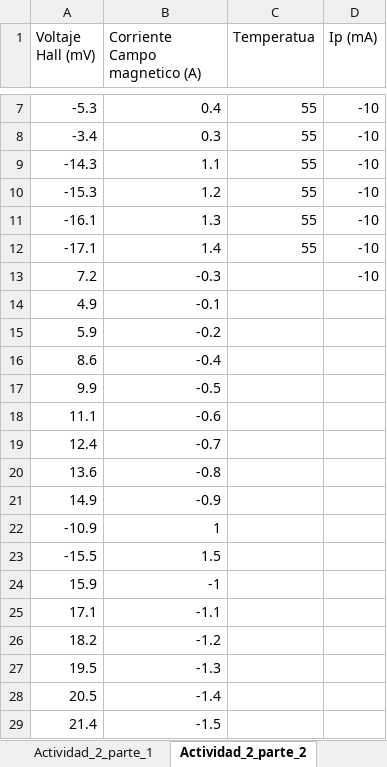
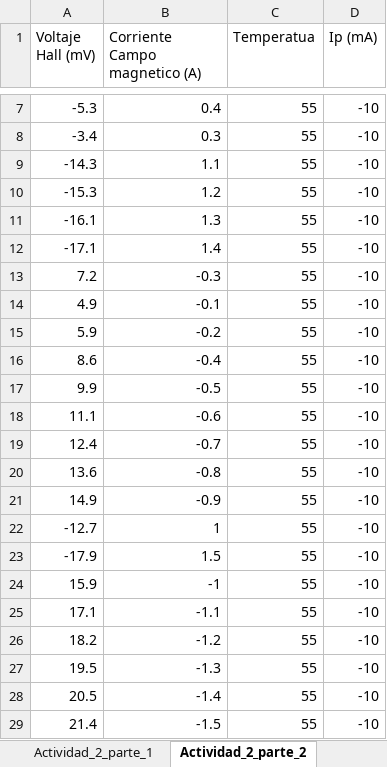
Before and after one commit to jamontanac/Laboratorio-Avanzado, an Excel workbook: Hall_Effect/Datos/Efecto_Hall.xlsx, sheet Actividad_2_parte_2, drawn as a sheet; only a part is shown, gaps mark what is left out; values as stored, in another font and other column widths than the file's, no borders; charts and pictures not drawn; removed rows and columns are numbered as before the commit, all else as after; the diff names each change by its address in the sheet, - before the commit and + after, or states it on an @@ line.

```diff
--- a/Hall_Effect/Datos/Efecto_Hall.xlsx (sheet Actividad_2_parte_2)
+++ b/Hall_Effect/Datos/Efecto_Hall.xlsx (sheet Actividad_2_parte_2)
-C13:C21 (Temperatua): (empty)
+C13:C21 (Temperatua): 55
-D14:D21 (Ip (mA)): (empty)
+D14:D21 (Ip (mA)): -10
-row 22: -10.9 | 1
-row 23: -15.5 | 1.5
+row 22: -12.7 | 1 | 55 | -10
+row 23: -17.9 | 1.5 | 55 | -10
-C24:C29 (Temperatua): (empty)
+C24:C29 (Temperatua): 55
-D24:D29 (Ip (mA)): (empty)
+D24:D29 (Ip (mA)): -10
```
Also changed, not shown: charts or pictures, 1 other file.
